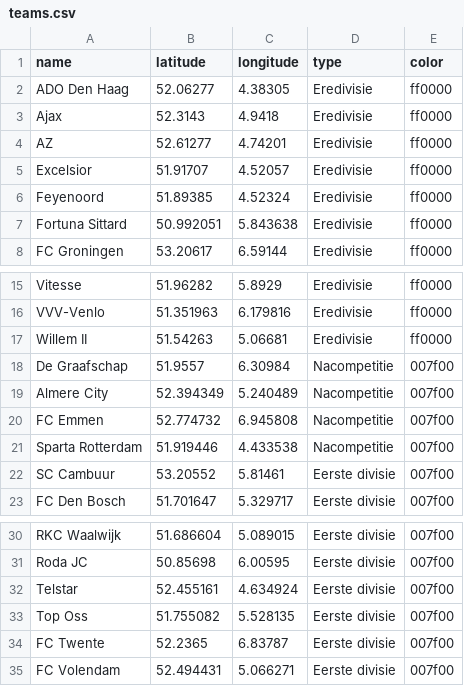
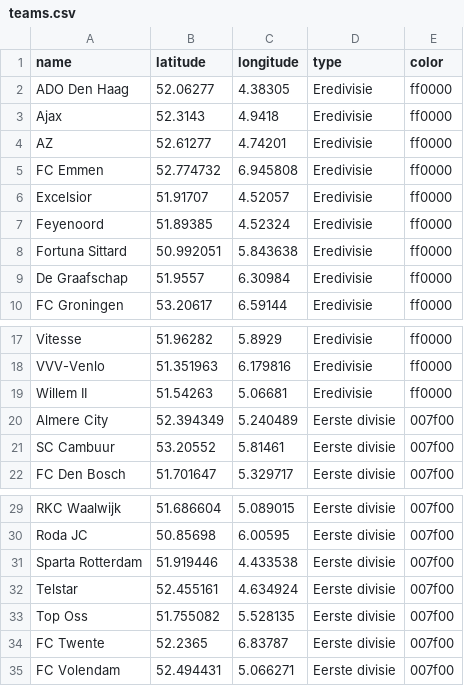
Before and after one commit to eredivisie-data/local-team, a CSV file: teams.csv, drawn as a sheet; only a part is shown, gaps mark what is left out.

Commit message:
update teams after promotion/relegation

```diff
--- a/teams.csv
+++ b/teams.csv
@@ -4,2 +4,3 @@ Ajax,52.3143,4.9418,Eredivisie,ff0000
 AZ,52.61277,4.74201,Eredivisie,ff0000
+FC Emmen,52.774732,6.945808,Eredivisie,ff0000
 Excelsior,51.91707,4.52057,Eredivisie,ff0000
@@ -7,2 +8,3 @@ Feyenoord,51.89385,4.52324,Eredivisie,ff0000
 Fortuna Sittard,50.992051,5.843638,Eredivisie,ff0000
+De Graafschap,51.9557,6.30984,Eredivisie,ff0000
 FC Groningen,53.20617,6.59144,Eredivisie,ff0000
@@ -17,6 +19,3 @@ VVV-Venlo,51.351963,6.179816,Eredivisie,ff0000
 Willem II,51.54263,5.06681,Eredivisie,ff0000
-De Graafschap,51.9557,6.30984,Nacompetitie,007f00
-Almere City,52.394349,5.240489,Nacompetitie,007f00
-FC Emmen,52.774732,6.945808,Nacompetitie,007f00
-Sparta Rotterdam,51.919446,4.433538,Nacompetitie,007f00
+Almere City,52.394349,5.240489,Eerste divisie,007f00
 SC Cambuur,53.20552,5.81461,Eerste divisie,007f00
@@ -31,2 +30,3 @@ RKC Waalwijk,51.686604,5.089015,Eerste divisie,007f00
 Roda JC,50.85698,6.00595,Eerste divisie,007f00
+Sparta Rotterdam,51.919446,4.433538,Eerste divisie,007f00
 Telstar,52.455161,4.634924,Eerste divisie,007f00
```
Also changed, not shown: 1 other file.
